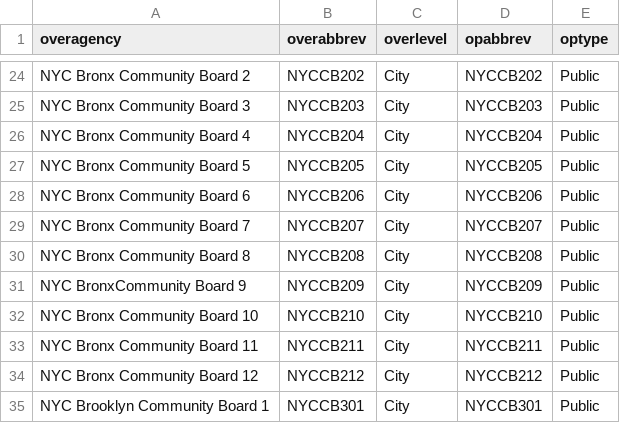
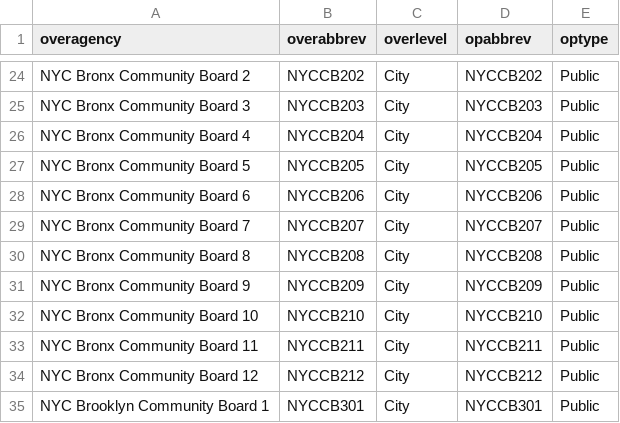
Before and after one commit to NYCPlanning/db-facilities, a CSV file: facdb/data/lookup_agency.csv, drawn as a sheet; only a part is shown, gaps mark what is left out.

Commit message:
merge colp-overabbrev into agencylookup

```diff
--- a/facdb/data/lookup_agency.csv
+++ b/facdb/data/lookup_agency.csv
@@ -30,3 +30,3 @@
 "NYC Bronx Community Board 8","NYCCB208","City","NYCCB208","Public"
-"NYC BronxCommunity Board 9","NYCCB209","City","NYCCB209","Public"
+"NYC Bronx Community Board 9","NYCCB209","City","NYCCB209","Public"
 "NYC Bronx Community Board 10","NYCCB210","City","NYCCB210","Public"
```
